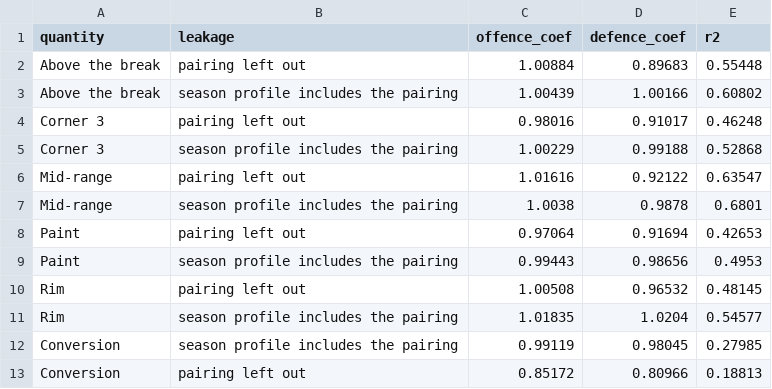
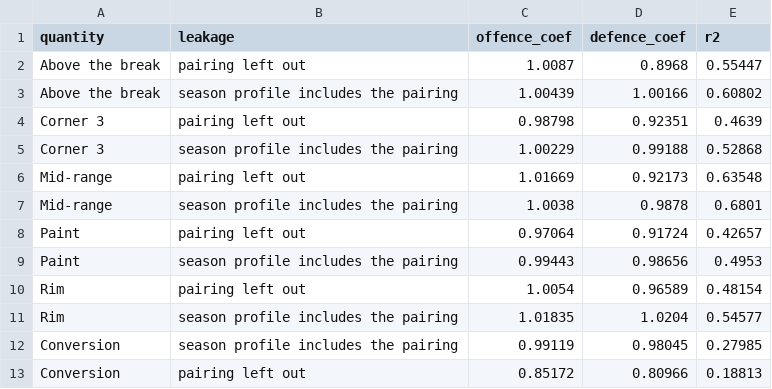
Before and after one commit to jmsmarrelli/west-shot-matchups, a CSV file: output/leakage_check.csv, drawn as a sheet.

Commit message:
Improve basketball analysis, visualizations and reproducibility
Preserves the complete reviewed local file tree from 1c44e9ea9ff288387b52d6be72644a6da01a33af. Original local commit history retained. AI-assisted overhaul; validation scope and raw-data limitations documented in VALIDATION_CURRENT.md.

```diff
--- a/output/leakage_check.csv
+++ b/output/leakage_check.csv
@@ -1,11 +1,11 @@
 quantity,leakage,offence_coef,defence_coef,r2
-Above the break,pairing left out,1.00884,0.89683,0.55448
+Above the break,pairing left out,1.0087,0.8968,0.55447
 Above the break,season profile includes the pairing,1.00439,1.00166,0.60802
-Corner 3,pairing left out,0.98016,0.91017,0.46248
+Corner 3,pairing left out,0.98798,0.92351,0.4639
 Corner 3,season profile includes the pairing,1.00229,0.99188,0.52868
-Mid-range,pairing left out,1.01616,0.92122,0.63547
+Mid-range,pairing left out,1.01669,0.92173,0.63548
 Mid-range,season profile includes the pairing,1.0038,0.9878,0.6801
-Paint,pairing left out,0.97064,0.91694,0.42653
+Paint,pairing left out,0.97064,0.91724,0.42657
 Paint,season profile includes the pairing,0.99443,0.98656,0.4953
-Rim,pairing left out,1.00508,0.96532,0.48145
+Rim,pairing left out,1.0054,0.96589,0.48154
 Rim,season profile includes the pairing,1.01835,1.0204,0.54577
```
Also changed, not shown: output/atlas.csv, output/coverage.csv, 28 other files.
